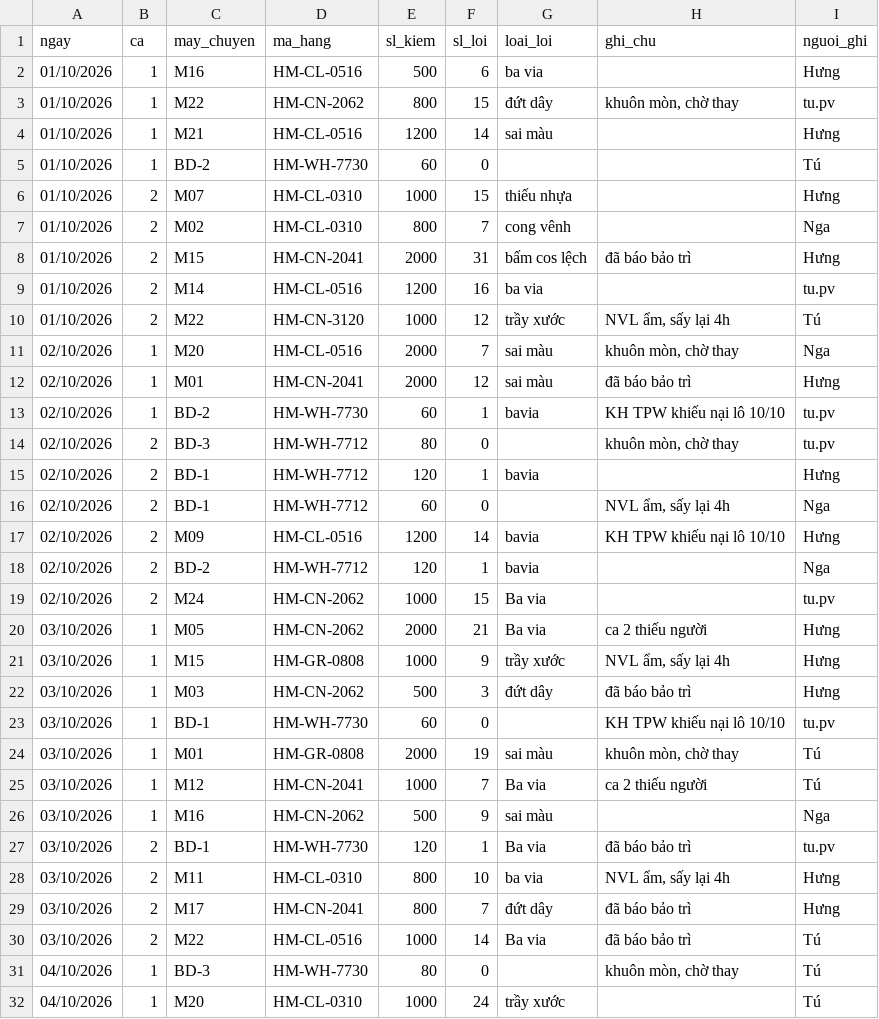
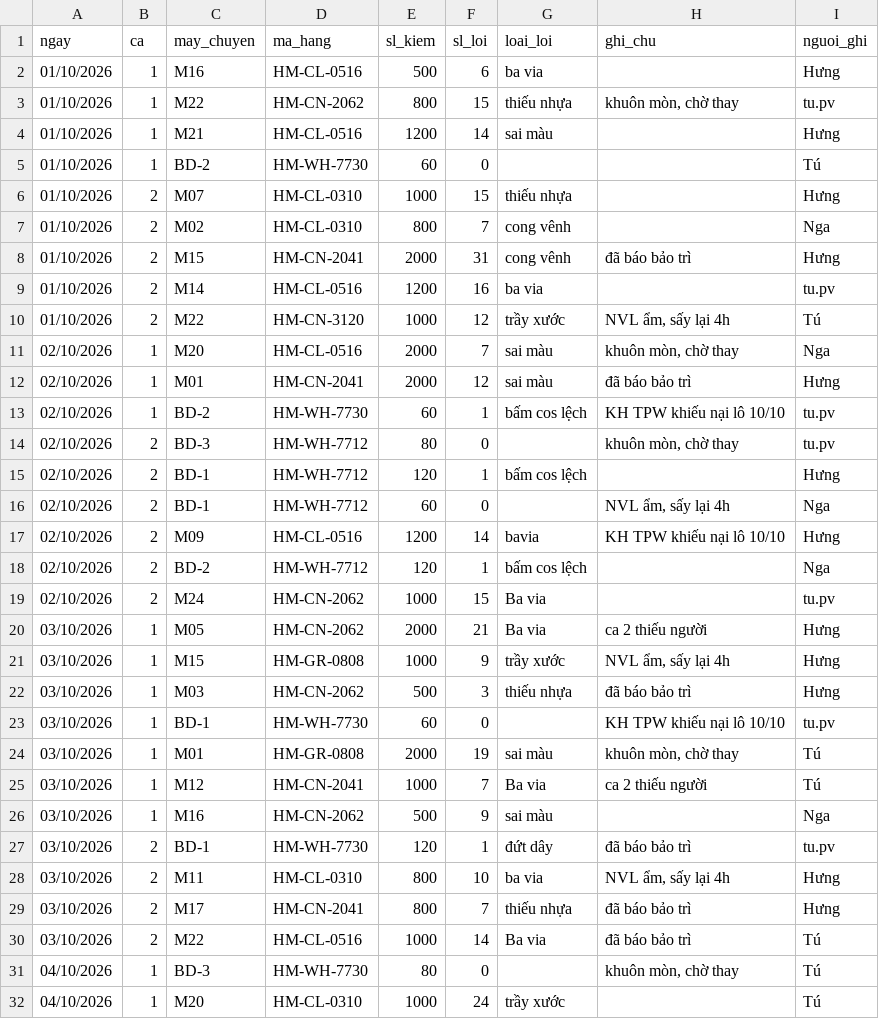
Before and after one commit to cloud-mentor-pro/fde-with-claude-handson-lab, a CSV file: du-lieu/qc/loi_hang_ngay_2026-10.csv, drawn as a sheet; only a part is shown; the diff covers the shown part only.

```diff
--- a/du-lieu/qc/loi_hang_ngay_2026-10.csv
+++ b/du-lieu/qc/loi_hang_ngay_2026-10.csv
@@ -2,3 +2,3 @@ ngay,ca,may_chuyen,ma_hang,sl_kiem,sl_loi,loai_loi,ghi_chu,nguoi_ghi
 01/10/2026,1,M16,HM-CL-0516,500,6,ba via,,Hưng
-01/10/2026,1,M22,HM-CN-2062,800,15,đứt dây,"khuôn mòn, chờ thay",tu.pv
+01/10/2026,1,M22,HM-CN-2062,800,15,thiếu nhựa,"khuôn mòn, chờ thay",tu.pv
 01/10/2026,1,M21,HM-CL-0516,1200,14,sai màu,,Hưng
@@ -7,3 +7,3 @@ ngay,ca,may_chuyen,ma_hang,sl_kiem,sl_loi,loai_loi,ghi_chu,nguoi_ghi
 01/10/2026,2,M02,HM-CL-0310,800,7,cong vênh,,Nga
-01/10/2026,2,M15,HM-CN-2041,2000,31,bấm cos lệch,đã báo bảo trì,Hưng
+01/10/2026,2,M15,HM-CN-2041,2000,31,cong vênh,đã báo bảo trì,Hưng
 01/10/2026,2,M14,HM-CL-0516,1200,16,ba via,,tu.pv
@@ -12,8 +12,8 @@ ngay,ca,may_chuyen,ma_hang,sl_kiem,sl_loi,loai_loi,ghi_chu,nguoi_ghi
 02/10/2026,1,M01,HM-CN-2041,2000,12,sai màu,đã báo bảo trì,Hưng
-02/10/2026,1,BD-2,HM-WH-7730,60,1,bavia,KH TPW khiếu nại lô 10/10,tu.pv
+02/10/2026,1,BD-2,HM-WH-7730,60,1,bấm cos lệch,KH TPW khiếu nại lô 10/10,tu.pv
 02/10/2026,2,BD-3,HM-WH-7712,80,0,,"khuôn mòn, chờ thay",tu.pv
-02/10/2026,2,BD-1,HM-WH-7712,120,1,bavia,,Hưng
+02/10/2026,2,BD-1,HM-WH-7712,120,1,bấm cos lệch,,Hưng
 02/10/2026,2,BD-1,HM-WH-7712,60,0,,"NVL ẩm, sấy lại 4h",Nga
 02/10/2026,2,M09,HM-CL-0516,1200,14,bavia,KH TPW khiếu nại lô 10/10,Hưng
-02/10/2026,2,BD-2,HM-WH-7712,120,1,bavia,,Nga
+02/10/2026,2,BD-2,HM-WH-7712,120,1,bấm cos lệch,,Nga
 02/10/2026,2,M24,HM-CN-2062,1000,15,Ba via,,tu.pv
@@ -21,3 +21,3 @@ ngay,ca,may_chuyen,ma_hang,sl_kiem,sl_loi,loai_loi,ghi_chu,nguoi_ghi
 03/10/2026,1,M15,HM-GR-0808,1000,9,trầy xước,"NVL ẩm, sấy lại 4h",Hưng
-03/10/2026,1,M03,HM-CN-2062,500,3,đứt dây,đã báo bảo trì,Hưng
+03/10/2026,1,M03,HM-CN-2062,500,3,thiếu nhựa,đã báo bảo trì,Hưng
 03/10/2026,1,BD-1,HM-WH-7730,60,0,,KH TPW khiếu nại lô 10/10,tu.pv
@@ -26,5 +26,5 @@ ngay,ca,may_chuyen,ma_hang,sl_kiem,sl_loi,loai_loi,ghi_chu,nguoi_ghi
 03/10/2026,1,M16,HM-CN-2062,500,9,sai màu,,Nga
-03/10/2026,2,BD-1,HM-WH-7730,120,1,Ba via,đã báo bảo trì,tu.pv
+03/10/2026,2,BD-1,HM-WH-7730,120,1,đứt dây,đã báo bảo trì,tu.pv
 03/10/2026,2,M11,HM-CL-0310,800,10,ba via,"NVL ẩm, sấy lại 4h",Hưng
-03/10/2026,2,M17,HM-CN-2041,800,7,đứt dây,đã báo bảo trì,Hưng
+03/10/2026,2,M17,HM-CN-2041,800,7,thiếu nhựa,đã báo bảo trì,Hưng
 03/10/2026,2,M22,HM-CL-0516,1000,14,Ba via,đã báo bảo trì,Tú
```
Also changed, not shown: 75 edited cells elsewhere in this file, 29 other files.
